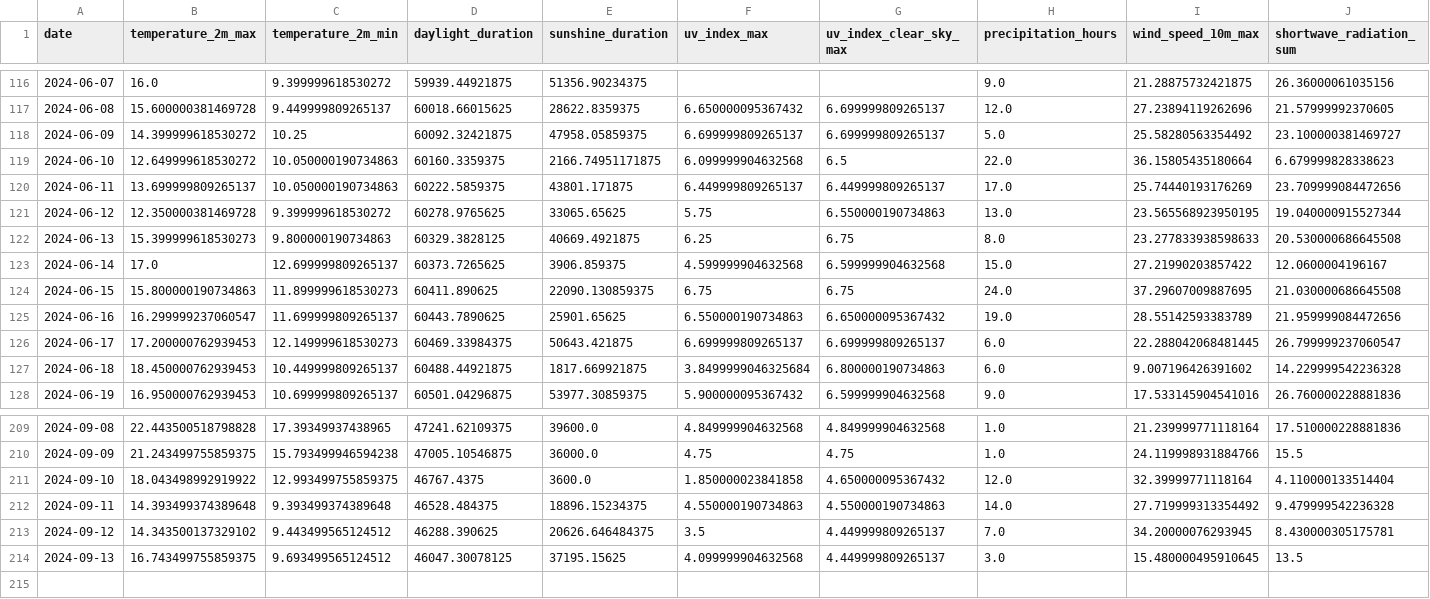
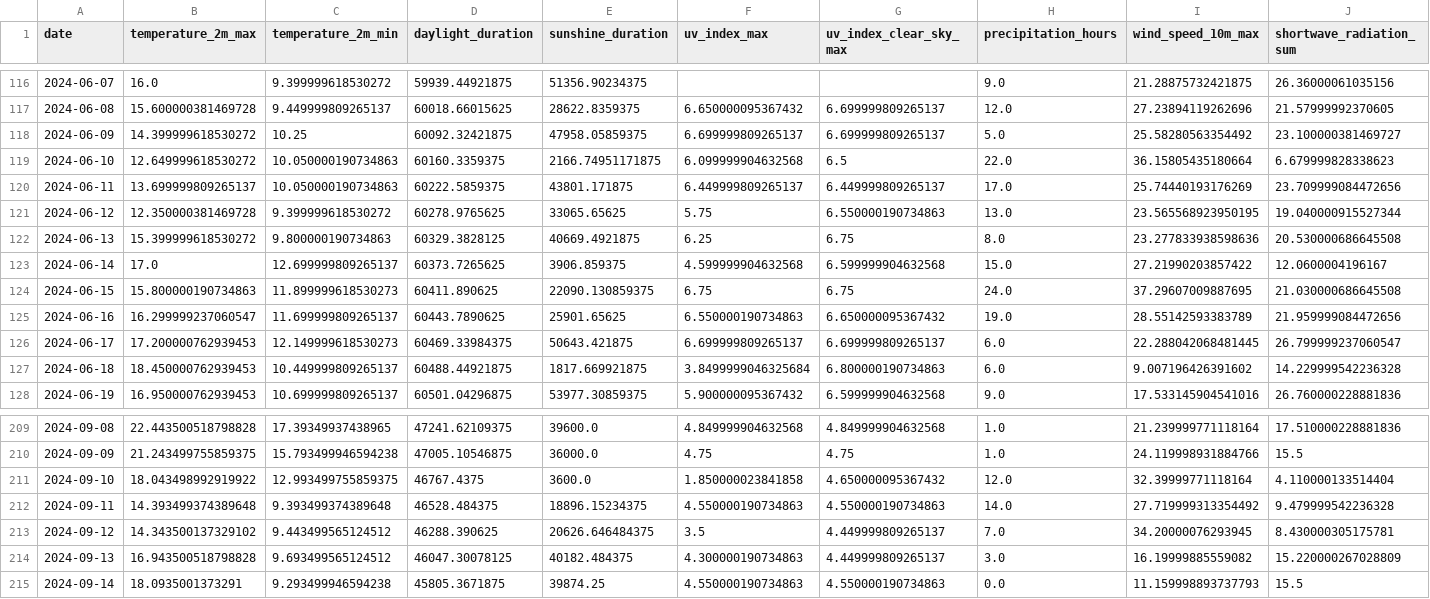
Before and after one commit to koaning/solah, a CSV file: data/history.csv, drawn as a sheet; only a part is shown, gaps mark what is left out.

```diff
--- a/data/history.csv
+++ b/data/history.csv
@@ -121,3 +121,3 @@ date,temperature_2m_max,temperature_2m_min,daylight_duration,sunshine_duration,u
 2024-06-12,12.350000381469728,9.399999618530272,60278.9765625,33065.65625,5.75,6.550000190734863,13.0,23.565568923950195,19.040000915527344
-2024-06-13,15.399999618530273,9.800000190734863,60329.3828125,40669.4921875,6.25,6.75,8.0,23.277833938598633,20.530000686645508
+2024-06-13,15.399999618530272,9.800000190734863,60329.3828125,40669.4921875,6.25,6.75,8.0,23.277833938598636,20.530000686645508
 2024-06-14,17.0,12.699999809265137,60373.7265625,3906.859375,4.599999904632568,6.599999904632568,15.0,27.21990203857422,12.0600004196167
@@ -213,2 +213,3 @@ date,temperature_2m_max,temperature_2m_min,daylight_duration,sunshine_duration,u
 2024-09-12,14.343500137329102,9.443499565124512,46288.390625,20626.646484375,3.5,4.449999809265137,7.0,34.20000076293945,8.430000305175781
-2024-09-13,16.743499755859375,9.693499565124512,46047.30078125,37195.15625,4.099999904632568,4.449999809265137,3.0,15.480000495910645,13.5
+2024-09-13,16.943500518798828,9.693499565124512,46047.30078125,40182.484375,4.300000190734863,4.449999809265137,3.0,16.19999885559082,15.220000267028809
+2024-09-14,18.0935001373291,9.293499946594238,45805.3671875,39874.25,4.550000190734863,4.550000190734863,0.0,11.159998893737793,15.5
```
Also changed, not shown: 1 other file.
